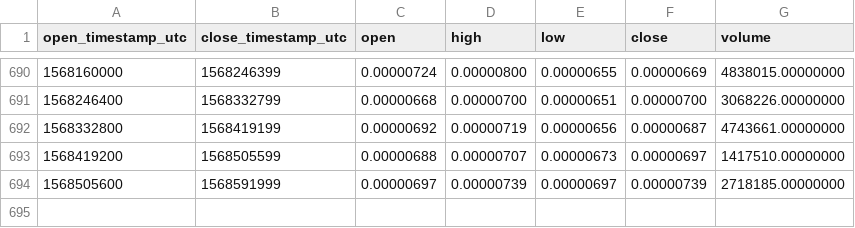
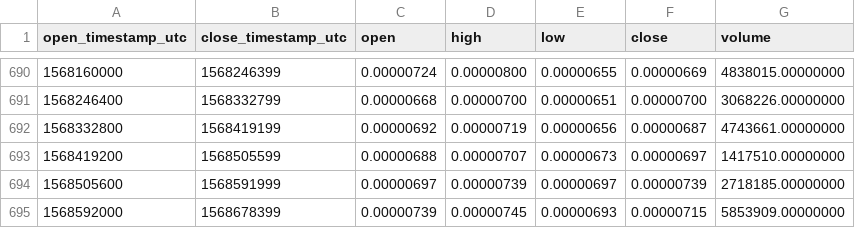
Before and after one commit to cryptobigbro/binance-OAXBTC, a CSV file: binance-OAXBTC-1d.csv, drawn as a sheet; only a part is shown, gaps mark what is left out.

Commit message:
Update OHLCV data.

```diff
--- a/binance-OAXBTC-1d.csv
+++ b/binance-OAXBTC-1d.csv
@@ -694 +694,2 @@ open_timestamp_utc,close_timestamp_utc,open,high,low,close,volume
 1568505600,1568591999,0.00000697,0.00000739,0.00000697,0.00000739,2718185.00000000
+1568592000,1568678399,0.00000739,0.00000745,0.00000693,0.00000715,5853909.00000000
```
Also changed, not shown: 1 other file.
